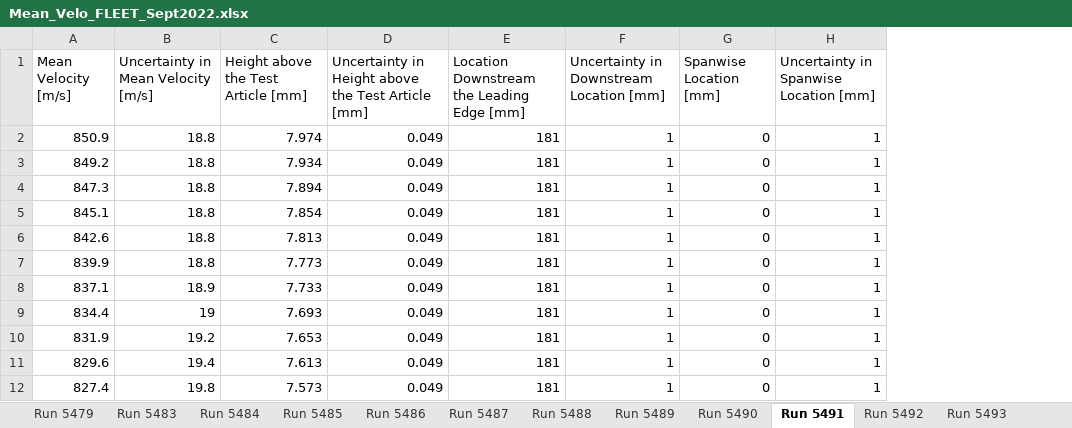
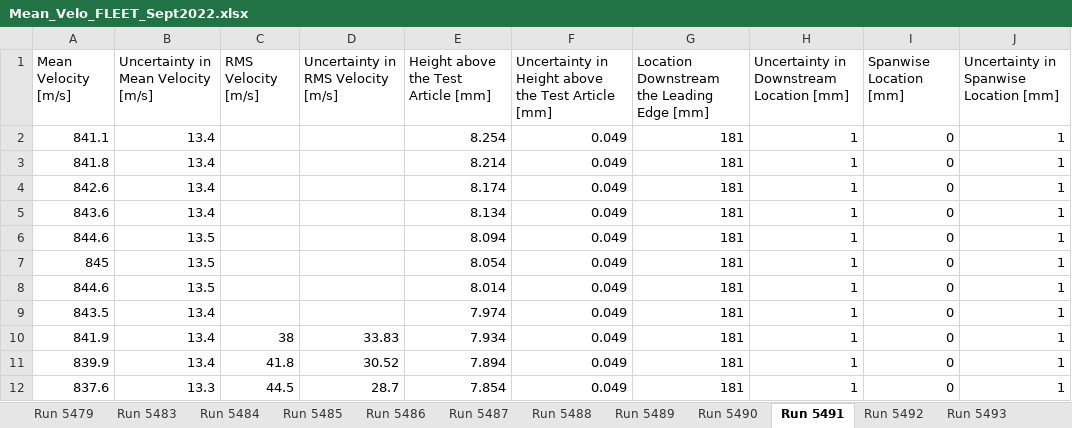
Before and after one commit to JohnPehrson/BL_FLEET_3.0, an Excel workbook: RunComparison/Mean_Velo_FLEET_Sept2022.xlsx, sheet Run 5491, drawn as a sheet; only a part is shown; values as stored, in another font and other column widths than the file's, no borders; addresses are those after the commit; the diff covers the shown part only; the diff names each change by its address in the sheet, - before the commit and + after, or states it on an @@ line.

```diff
--- a/RunComparison/Mean_Velo_FLEET_Sept2022.xlsx (sheet Run 5491)
+++ b/RunComparison/Mean_Velo_FLEET_Sept2022.xlsx (sheet Run 5491)
+column C (RMS Velocity [m/s]), rows 10-12: 38 | 41.8 | 44.5
+column D, rows 1-12: Uncertainty in RMS Velocity [m/s] |  |  |  |  |  |  |  |  | 33.83 | 30.52 | 28.7
-A2 (Mean Velocity [m/s]): 850.9
+A2 (Mean Velocity [m/s]): 841.1
-B2:B5: 18.8
+B2:B5: 13.4
-E2: 7.974
+E2: 8.254
-A3 (Mean Velocity [m/s]): 849.2
+A3 (Mean Velocity [m/s]): 841.8
-E3: 7.934
+E3: 8.214
-A4 (Mean Velocity [m/s]): 847.3
+A4 (Mean Velocity [m/s]): 842.6
-E4: 7.894
+E4: 8.174
-A5 (Mean Velocity [m/s]): 845.1
+A5 (Mean Velocity [m/s]): 843.6
-E5: 7.854
+E5: 8.134
-A6 (Mean Velocity [m/s]): 842.6
+A6 (Mean Velocity [m/s]): 844.6
-B6:B7: 18.8
+B6:B7: 13.5
-E6: 7.813
+E6: 8.094
-A7 (Mean Velocity [m/s]): 839.9
+A7 (Mean Velocity [m/s]): 845
-E7: 7.773
+E7: 8.054
-A8 (Mean Velocity [m/s]): 837.1
+A8 (Mean Velocity [m/s]): 844.6
-B8: 18.9
+B8: 13.5
-E8: 7.733
+E8: 8.014
-A9 (Mean Velocity [m/s]): 834.4
+A9 (Mean Velocity [m/s]): 843.5
-B9: 19
+B9: 13.4
-E9: 7.693
+E9: 7.974
-A10 (Mean Velocity [m/s]): 831.9
+A10 (Mean Velocity [m/s]): 841.9
-B10: 19.2
+B10: 13.4
-E10: 7.653
+E10: 7.934
-A11 (Mean Velocity [m/s]): 829.6
+A11 (Mean Velocity [m/s]): 839.9
-B11: 19.4
+B11: 13.4
-E11: 7.613
+E11: 7.894
-A12 (Mean Velocity [m/s]): 827.4
+A12 (Mean Velocity [m/s]): 837.6
-B12: 19.8
+B12: 13.3
-E12: 7.573
+E12: 7.854
```
Also changed, not shown: 718 edited cells elsewhere in this sheet, sheet Run 5492, sheet Run 5489, sheet Run 5487, sheet Run 5488, sheet Run 5495, sheet Run 5479, 7 more sheets, 11 other files.
